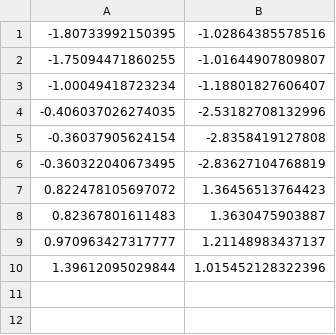
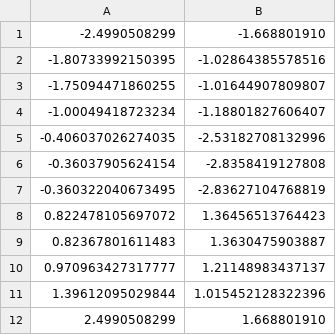
Before and after one commit to enot143/tpo-2, a CSV file: src/main/resources/csv/csc.csv, drawn as a sheet.

```diff
--- a/src/main/resources/csv/csc.csv
+++ b/src/main/resources/csv/csc.csv
@@ -1 +1,2 @@
+-2.4990508299, -1.668801910
 -1.80733992150395, -1.02864385578516
@@ -10 +11,2 @@
 1.39612095029844, 1.015452128322396
+2.4990508299, 1.668801910
```
Also changed, not shown: results/log2(x).csv, results/log3(x).csv, 11 other files.
